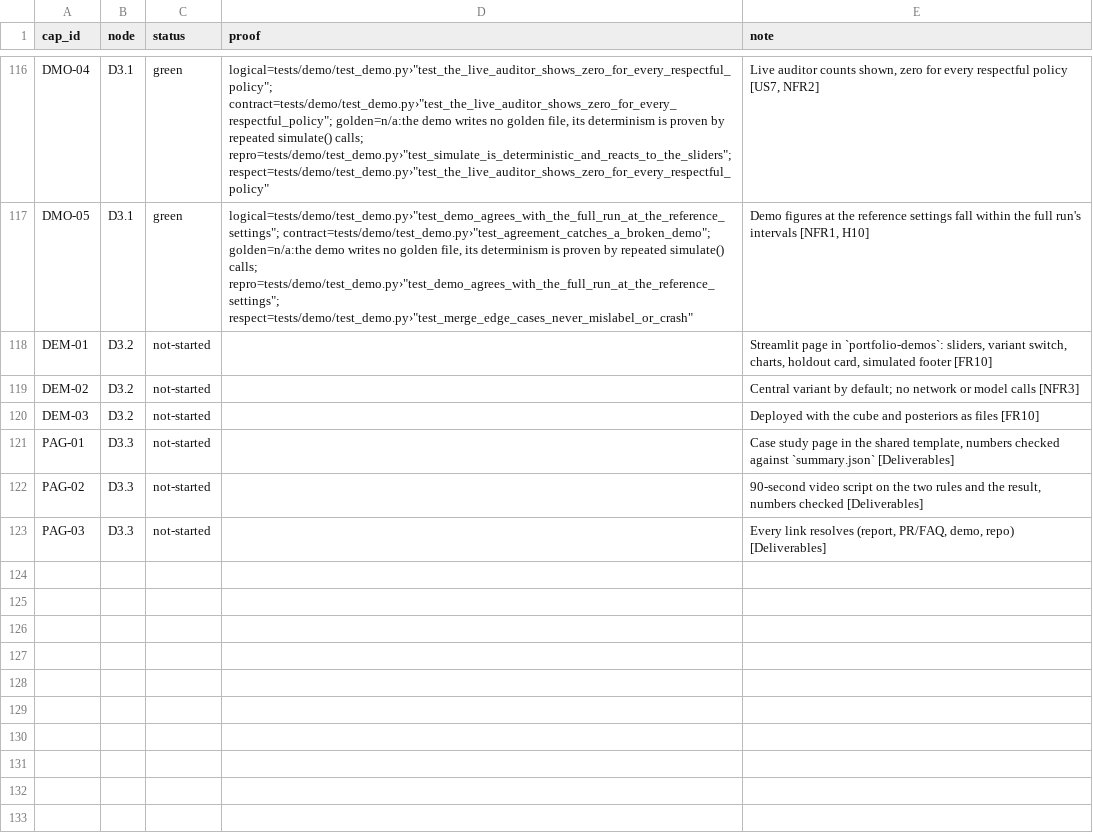
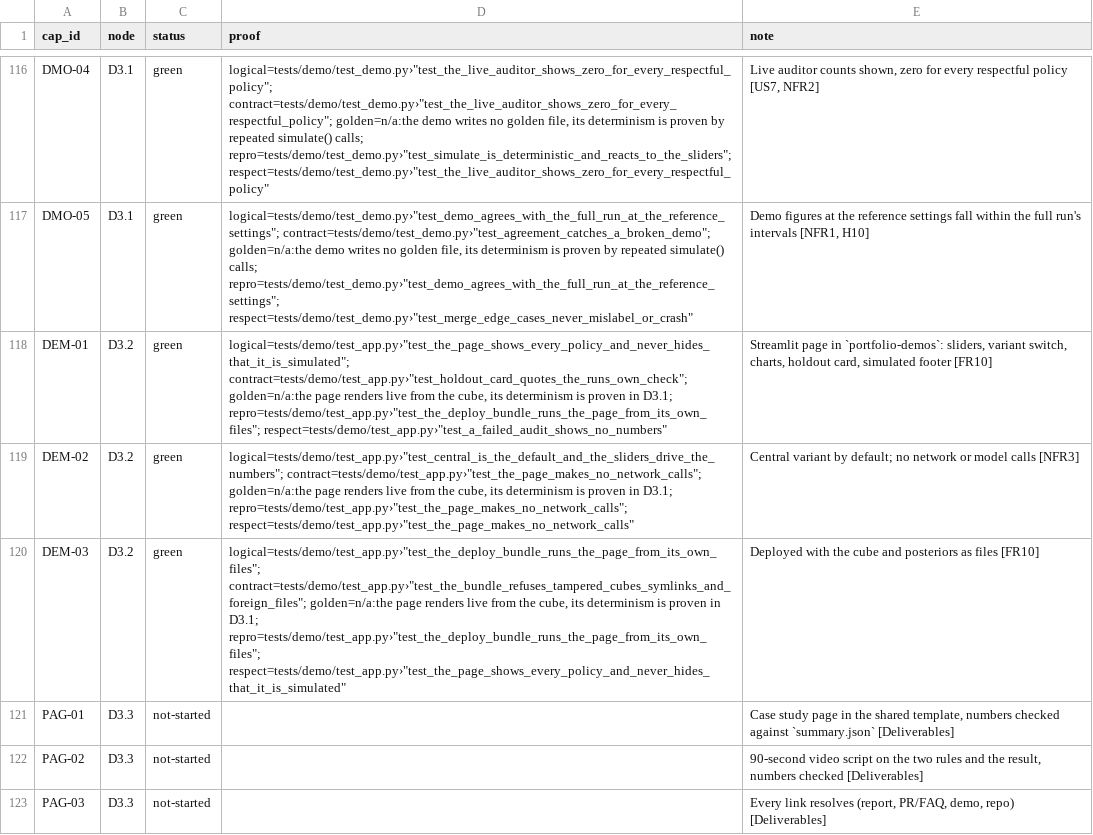
Before and after one commit to biplob819/respectful-offers, a TSV file: docs/graph/catalog.tsv, drawn as a sheet; only a part is shown, gaps mark what is left out.

```diff
--- a/docs/graph/catalog.tsv
+++ b/docs/graph/catalog.tsv
@@ -117,5 +117,5 @@ DMO-04	D3.1	green	"logical=tests/demo/test_demo.py›""test_the_live_auditor_sho
 DMO-05	D3.1	green	"logical=tests/demo/test_demo.py›""test_demo_agrees_with_the_full_run_at_the_reference_settings""; contract=tests/demo/test_demo.py›""test_agreement_catches_a_broken_demo""; golden=n/a:the demo writes no golden file, its determinism is proven by repeated simulate() calls; repro=tests/demo/test_demo.py›""test_demo_agrees_with_the_full_run_at_the_reference_settings""; respect=tests/demo/test_demo.py›""test_merge_edge_cases_never_mislabel_or_crash"""	Demo figures at the reference settings fall within the full run's intervals [NFR1, H10]
-DEM-01	D3.2	not-started		Streamlit page in `portfolio-demos`: sliders, variant switch, charts, holdout card, simulated footer [FR10]
-DEM-02	D3.2	not-started		Central variant by default; no network or model calls [NFR3]
-DEM-03	D3.2	not-started		Deployed with the cube and posteriors as files [FR10]
+DEM-01	D3.2	green	"logical=tests/demo/test_app.py›""test_the_page_shows_every_policy_and_never_hides_that_it_is_simulated""; contract=tests/demo/test_app.py›""test_holdout_card_quotes_the_runs_own_check""; golden=n/a:the page renders live from the cube, its determinism is proven in D3.1; repro=tests/demo/test_app.py›""test_the_deploy_bundle_runs_the_page_from_its_own_files""; respect=tests/demo/test_app.py›""test_a_failed_audit_shows_no_numbers"""	Streamlit page in `portfolio-demos`: sliders, variant switch, charts, holdout card, simulated footer [FR10]
+DEM-02	D3.2	green	"logical=tests/demo/test_app.py›""test_central_is_the_default_and_the_sliders_drive_the_numbers""; contract=tests/demo/test_app.py›""test_the_page_makes_no_network_calls""; golden=n/a:the page renders live from the cube, its determinism is proven in D3.1; repro=tests/demo/test_app.py›""test_the_page_makes_no_network_calls""; respect=tests/demo/test_app.py›""test_the_page_makes_no_network_calls"""	Central variant by default; no network or model calls [NFR3]
+DEM-03	D3.2	green	"logical=tests/demo/test_app.py›""test_the_deploy_bundle_runs_the_page_from_its_own_files""; contract=tests/demo/test_app.py›""test_the_bundle_refuses_tampered_cubes_symlinks_and_foreign_files""; golden=n/a:the page renders live from the cube, its determinism is proven in D3.1; repro=tests/demo/test_app.py›""test_the_deploy_bundle_runs_the_page_from_its_own_files""; respect=tests/demo/test_app.py›""test_the_page_shows_every_policy_and_never_hides_that_it_is_simulated"""	Deployed with the cube and posteriors as files [FR10]
 PAG-01	D3.3	not-started		Case study page in the shared template, numbers checked against `summary.json` [Deliverables]
```
Also changed, not shown: 18 other files.
